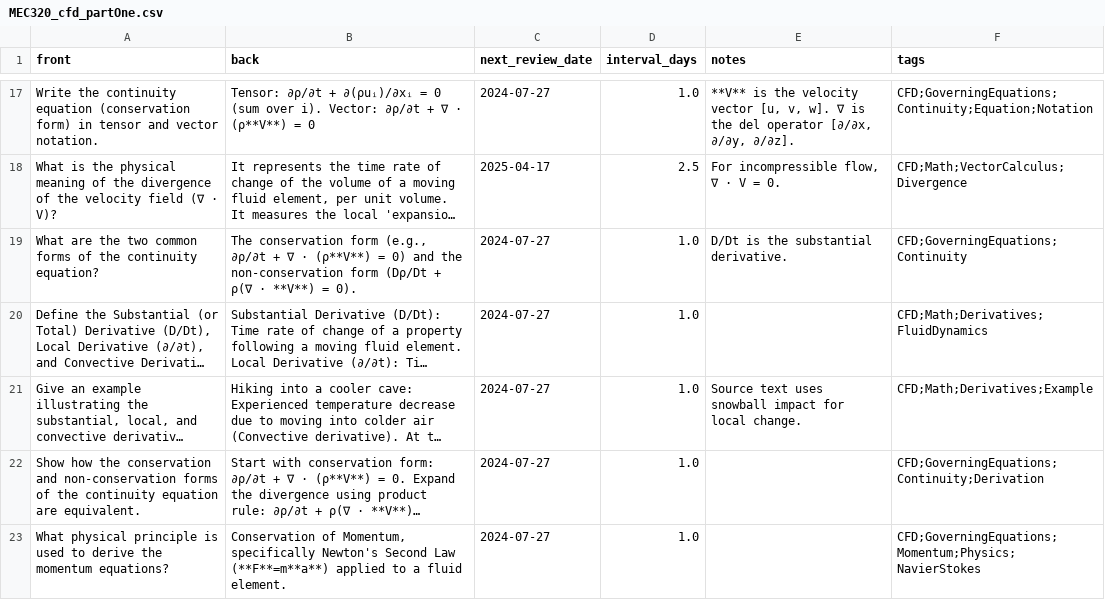
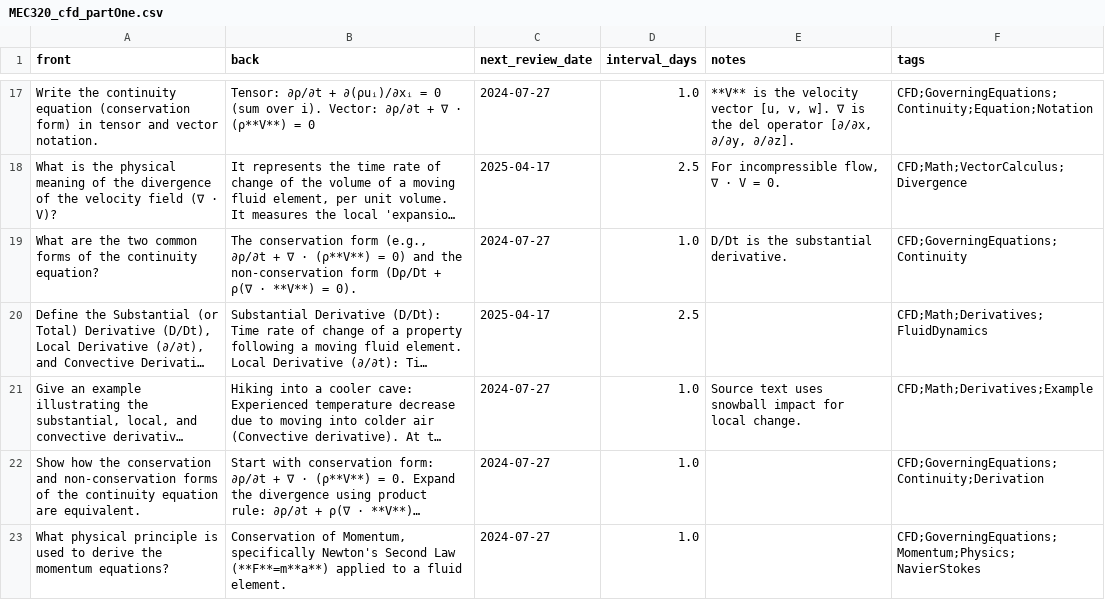
Before and after one commit to FreddyCharles/PyAnki, a CSV file: decks/MEC320_cfd_partOne.csv, drawn as a sheet; only a part is shown, gaps mark what is left out; long unchanged cells end in …; the diff names each change by its address in the sheet, - before the commit and + after, or states it on an @@ line.

Commit message:
Add MEC345 Aerospace Propulsion deck and update MEC320 CFD deck with new definitions and examples

```diff
--- a/decks/MEC320_cfd_partOne.csv
+++ b/decks/MEC320_cfd_partOne.csv
-C20 (next_review_date): 2024-07-27
+C20 (next_review_date): 2025-04-17
-D20 (interval_days): 1.0
+D20 (interval_days): 2.5
```
Also changed, not shown: 2 other files.
